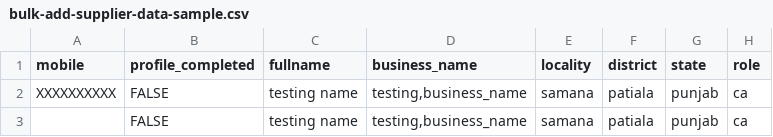
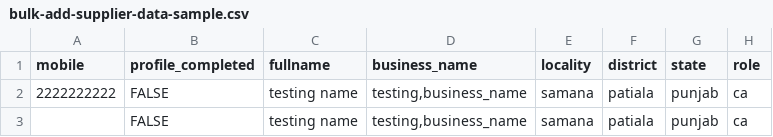
Before and after one commit to MaherAnsari/ReactTodo, a CSV file: src/components/sampleDownloadFiles/bulk-add-supplier-data-sample.csv, drawn as a sheet; only a part is shown; the diff names each change by its address in the sheet, - before the commit and + after, or states it on an @@ line.

```diff
--- a/src/components/sampleDownloadFiles/bulk-add-supplier-data-sample.csv
+++ b/src/components/sampleDownloadFiles/bulk-add-supplier-data-sample.csv
-A2 (mobile): XXXXXXXXXX
+A2 (mobile): 2222222222
```
Also changed, not shown: src/components/sampleDownloadFiles/bulk-add-broker-data-sample.csv, src/components/sampleDownloadFiles/bulk-add-buyer-data-sample.csv, 6 other files.
